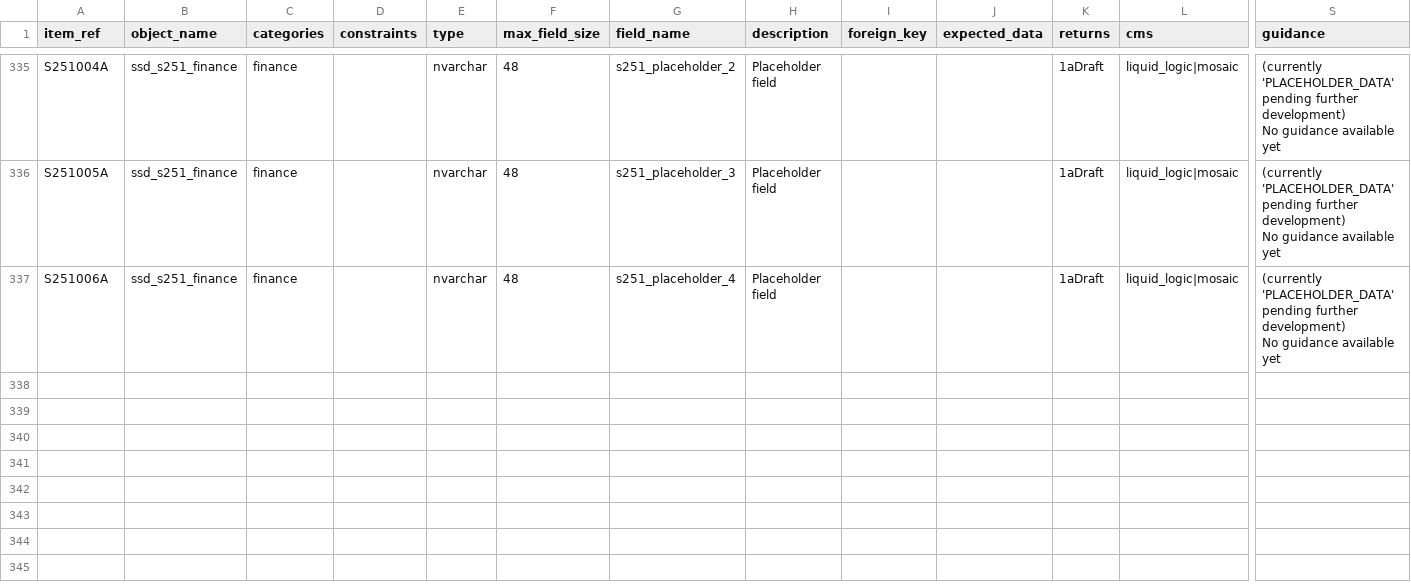
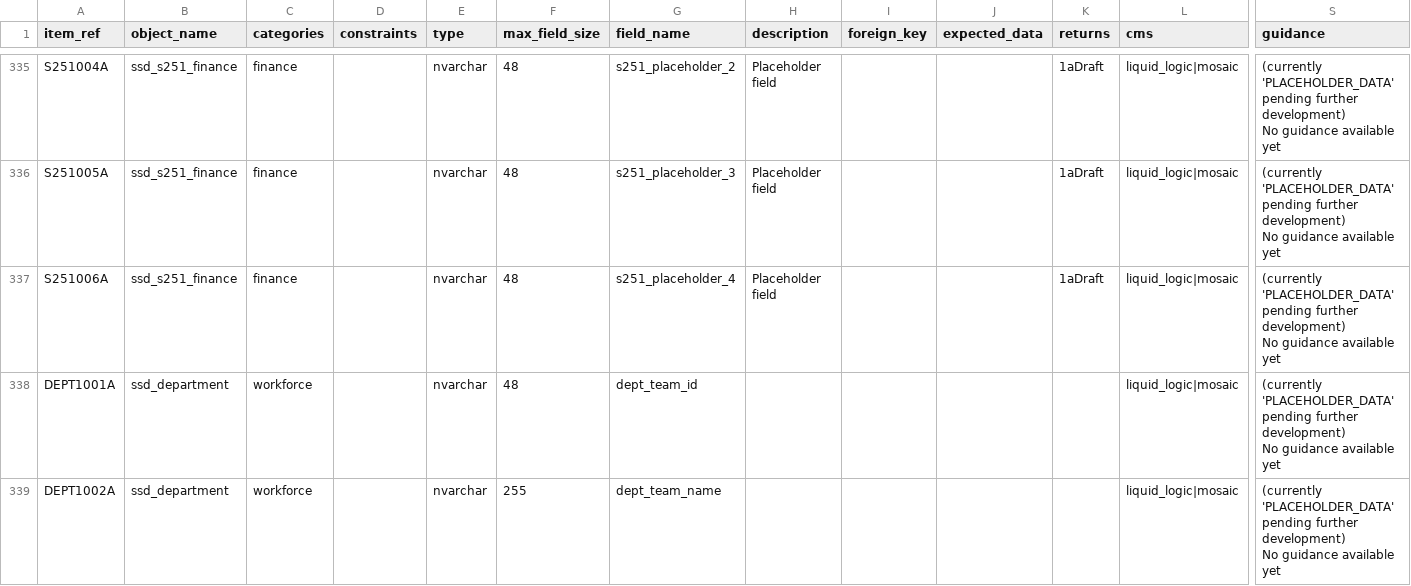
Before and after one commit to data-to-insight/ssd-data-model, a CSV file: docs/admin/data_objects_specification.csv, drawn as a sheet; only a part is shown, gaps mark what is left out; rows hold the shown columns only; ↵ is a line break in a cell; the diff covers the shown part only; the diff names each change by its address in the sheet, - before the commit and + after, or states it on an @@ line.

Commit message:
Data refresh 040624

```diff
--- a/docs/admin/data_objects_specification.csv
+++ b/docs/admin/data_objects_specification.csv
+row 338: DEPT1001A | ssd_department | workforce |  | nvarchar | 48 | dept_team_id |  |  |  |  | liquid_logic|mosaic | (currently 'PLACEHOLDER_DATA' pending further development) ↵ No guidance available yet
+row 339: DEPT1002A | ssd_department | workforce |  | nvarchar | 255 | dept_team_name |  |  |  |  | liquid_logic|mosaic | (currently 'PLACEHOLDER_DATA' pending further development) ↵ No guidance available yet
```
Also changed, not shown: 2 added rows and 29 edited cells elsewhere in this file, 55 other files.
